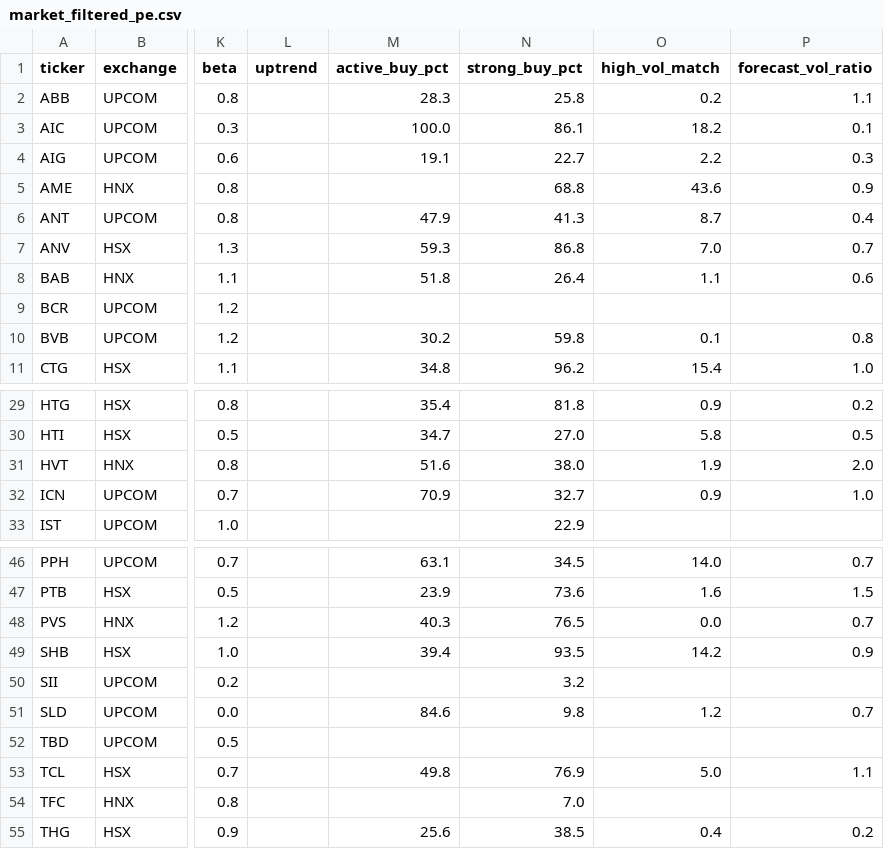
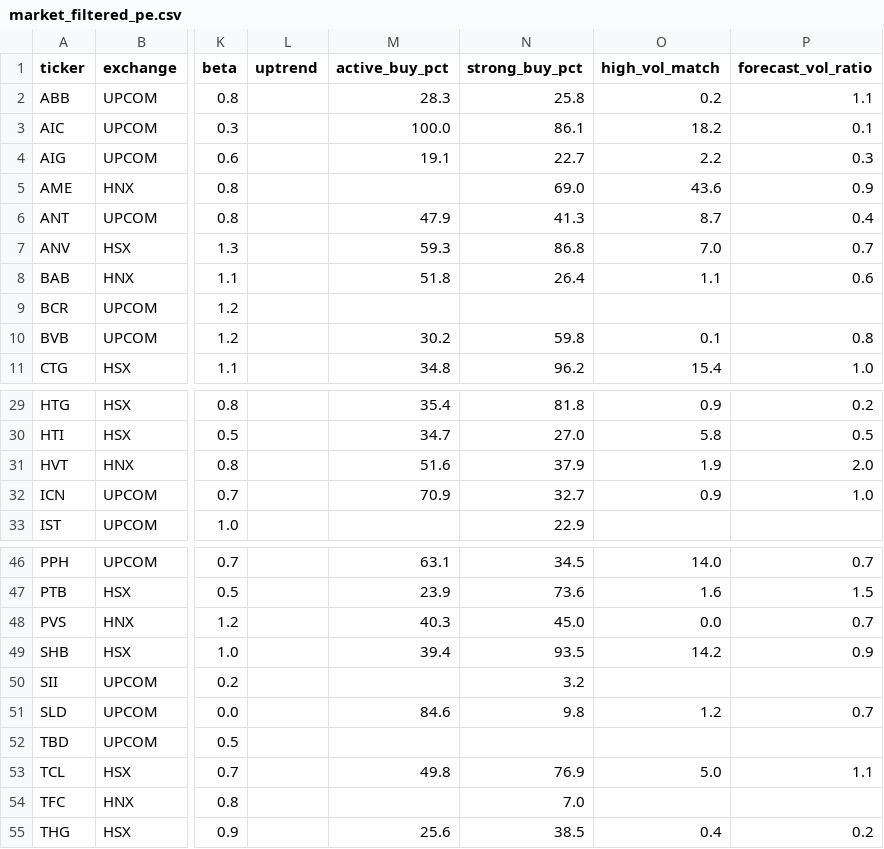
Before and after one commit to nguyenhuynhdinhtan98/AI-STOCK, a CSV file: market_filtered_pe.csv, drawn as a sheet; only a part is shown, gaps mark what is left out; the diff names each change by its address in the sheet, - before the commit and + after, or states it on an @@ line.

```diff
--- a/market_filtered_pe.csv
+++ b/market_filtered_pe.csv
-N5 (strong_buy_pct): 68.8
+N5 (strong_buy_pct): 69.0
-N31 (strong_buy_pct): 38.0
+N31 (strong_buy_pct): 37.9
-N48 (strong_buy_pct): 76.5
+N48 (strong_buy_pct): 45.0
```
Also changed, not shown: data.csv, market_filtered.csv, 4 other files.
